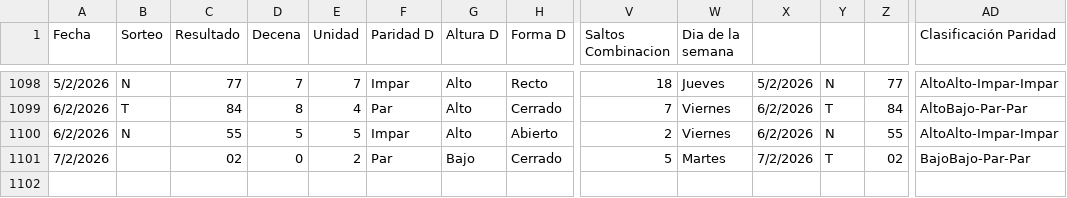
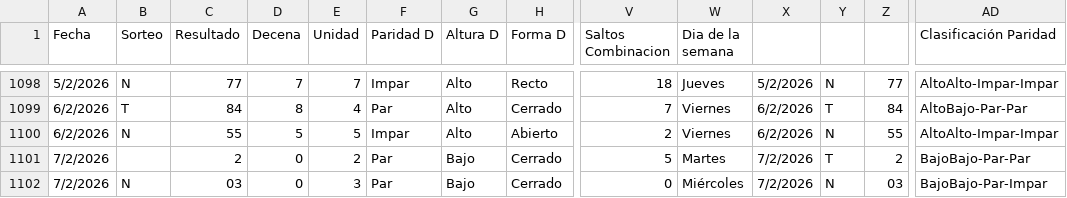
Before and after one commit to 3ln3gro735-lgtm/Florida-app, a CSV file: loteria_florida.csv, drawn as a sheet; only a part is shown, gaps mark what is left out; rows hold the shown columns only; the diff names each change by its address in the sheet, - before the commit and + after, or states it on an @@ line.

Commit message:
Actualizando 7 N

```diff
--- a/loteria_florida.csv
+++ b/loteria_florida.csv
-C1101 (Resultado): 02
+C1101 (Resultado): 2
-Z1101: 02
+Z1101: 2
+row 1102: 7/2/2026 | N | 03 | 0 | 3 | Par | Bajo | Cerrado | 0 | Miércoles | 7/2/2026 | N | 03 | BajoBajo-Par-Impar
```
